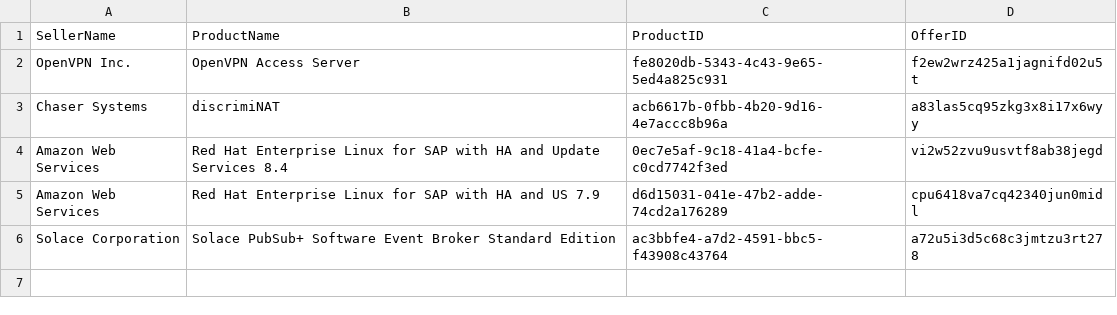
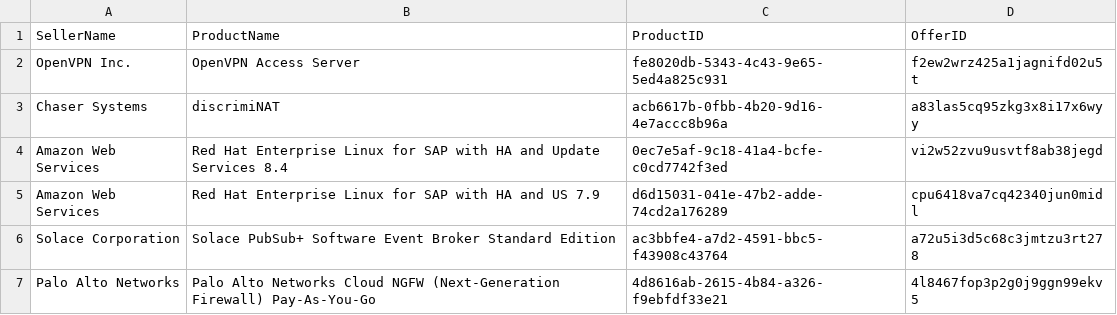
Before and after one commit to tenchi-security/aws-marketplace-data, a CSV file: contrib/product_codes.csv, drawn as a sheet; the diff names each change by its address in the sheet, - before the commit and + after, or states it on an @@ line.

Commit message:
One more product and and gzipping large files

```diff
--- a/contrib/product_codes.csv
+++ b/contrib/product_codes.csv
+row 7: Palo Alto Networks | Palo Alto Networks Cloud NGFW (Next-Generation Firewall) Pay-As-You-Go | 4d8616ab-2615-4b84-a326-f9ebfdf33e21 | 4l8467fop3p2g0j9ggn99ekv5
```
Also changed, not shown: 3 other files.
